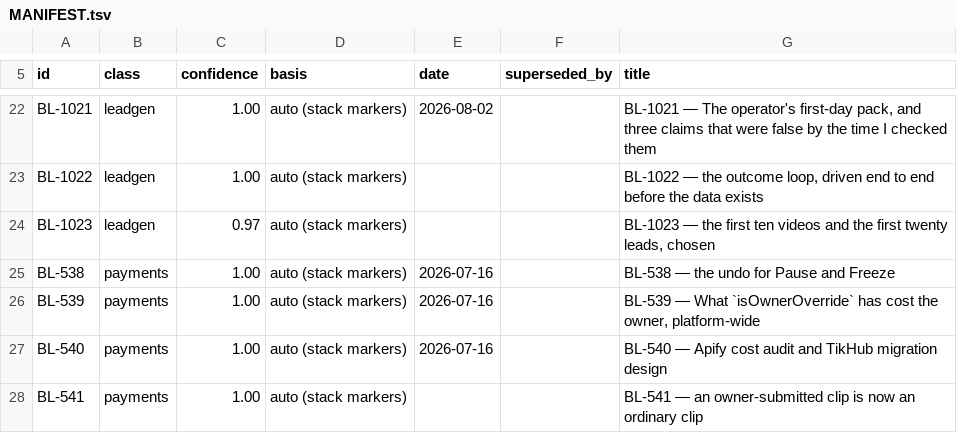
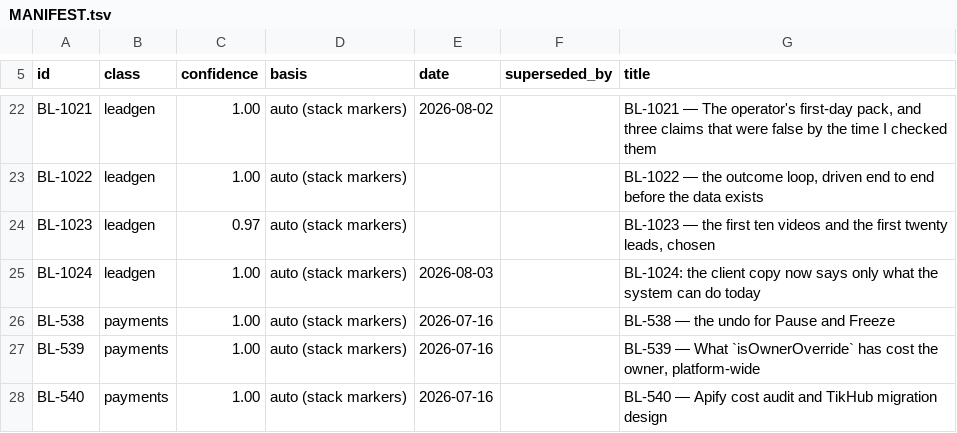
Before and after one commit to ilenader/clippershq-reports, a TSV file: MANIFEST.tsv, drawn as a sheet; only a part is shown, gaps mark what is left out; the shorter side is filled out with more unchanged rows.

Commit message:
BL-1024: apply BL-1010's four copy edits; 80 renders read verbatim

```diff
--- a/MANIFEST.tsv
+++ b/MANIFEST.tsv
@@ -24,2 +24,3 @@ BL-1022	leadgen	1.00	auto (stack markers)			BL-1022 — the outcome loop, driven
 BL-1023	leadgen	0.97	auto (stack markers)			BL-1023 — the first ten videos and the first twenty leads, chosen
+BL-1024	leadgen	1.00	auto (stack markers)	2026-08-03		BL-1024: the client copy now says only what the system can do today
 BL-538	payments	1.00	auto (stack markers)	2026-07-16		BL-538 — the undo for Pause and Freeze
```
Also changed, not shown: 1 other file.
